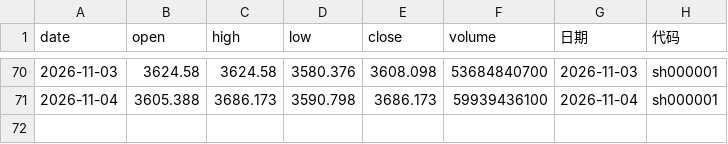
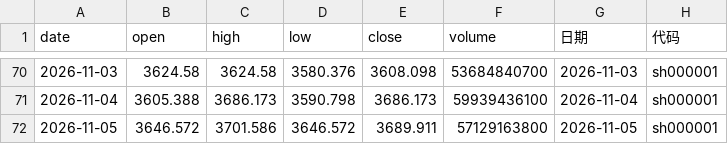
Before and after one commit to spglx520-maker/fa, a CSV file: stock_data.csv, drawn as a sheet; only a part is shown, gaps mark what is left out.

```diff
--- a/stock_data.csv
+++ b/stock_data.csv
@@ -71 +71,2 @@
 2026-11-04,3605.388,3686.173,3590.798,3686.173,59939436100,2026-11-04,sh000001
+2026-11-05,3646.572,3701.586,3646.572,3689.911,57129163800,2026-11-05,sh000001
```
